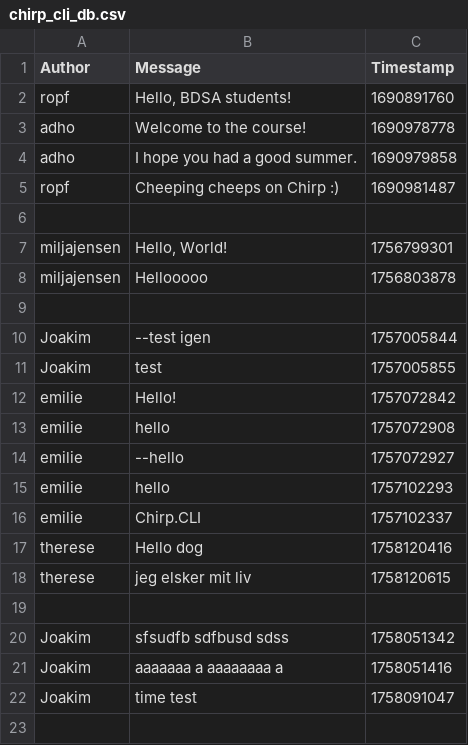
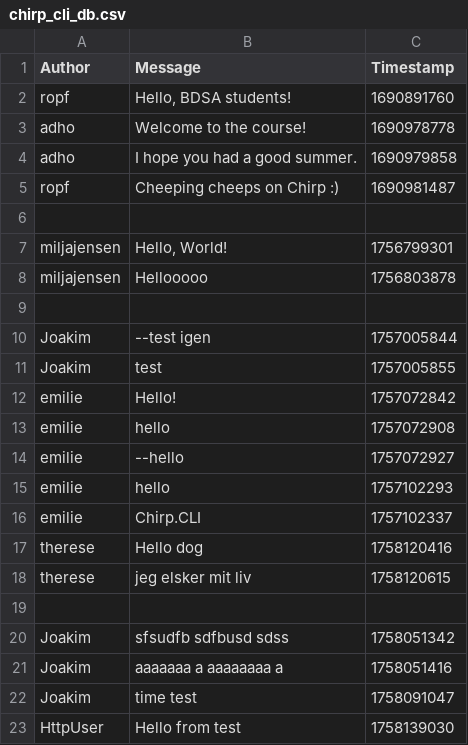
Before and after one commit to ITU-BDSA2025-GROUP11/Chirp, a CSV file: chirp_cli_db.csv, drawn as a sheet; the diff names each change by its address in the sheet, - before the commit and + after, or states it on an @@ line.

Commit message:
Unit tests for Http (not done)
Updated the unit tests, work in progress

```diff
--- a/chirp_cli_db.csv
+++ b/chirp_cli_db.csv
+row 23: HttpUser | Hello from test | 1758139030
```
Also changed, not shown: 3 other files.
